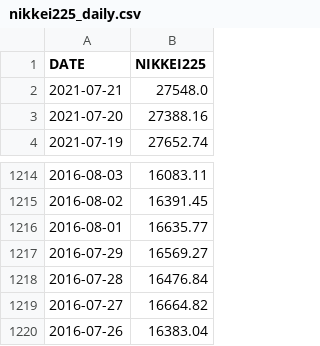
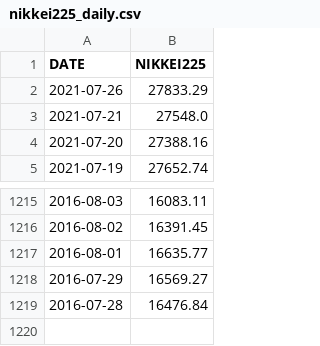
Before and after one commit to chanmoto/github.io, a CSV file: data/nikkei225_daily.csv, drawn as a sheet; only a part is shown, gaps mark what is left out; removed rows and columns are numbered as before the commit, all else as after; the diff names each change by its address in the sheet, - before the commit and + after, or states it on an @@ line.

```diff
--- a/data/nikkei225_daily.csv
+++ b/data/nikkei225_daily.csv
+row 2: 2021-07-26 | 27833.29
-row 1219: 2016-07-27 | 16664.82
-row 1220: 2016-07-26 | 16383.04
```
Also changed, not shown: data/dexjpus_daily.csv, data/eurjpy_daily.csv, 9 other files.
